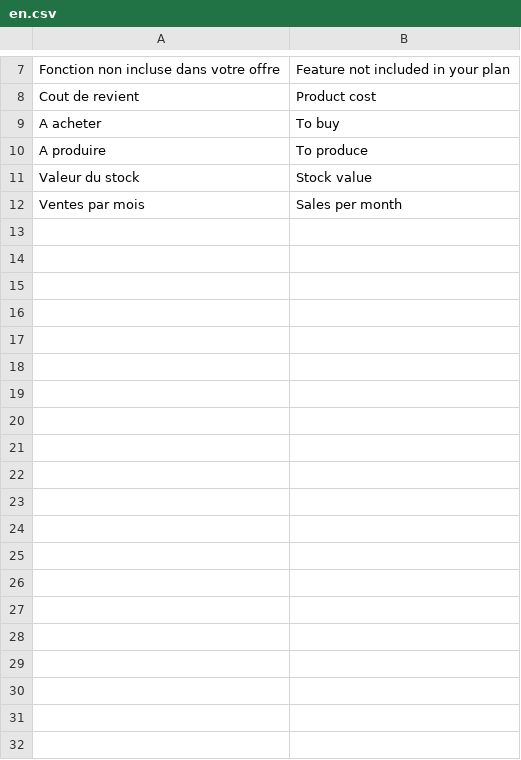
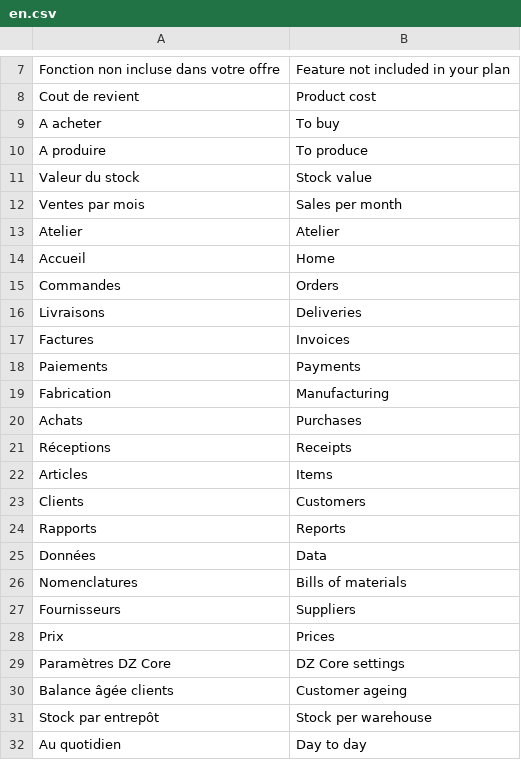
Before and after one commit to adem-max/dafter-core, a CSV file: dz_core/translations/en.csv, drawn as a sheet; only a part is shown, gaps mark what is left out; the diff covers the shown part only.

```diff
--- a/dz_core/translations/en.csv
+++ b/dz_core/translations/en.csv
@@ -12 +12,21 @@ Valeur du stock,Stock value
 Ventes par mois,Sales per month
+Atelier,Atelier
+Accueil,Home
+Commandes,Orders
+Livraisons,Deliveries
+Factures,Invoices
+Paiements,Payments
+Fabrication,Manufacturing
+Achats,Purchases
+Réceptions,Receipts
+Articles,Items
+Clients,Customers
+Rapports,Reports
+Données,Data
+Nomenclatures,Bills of materials
+Fournisseurs,Suppliers
+Prix,Prices
+Paramètres DZ Core,DZ Core settings
+Balance âgée clients,Customer ageing
+Stock par entrepôt,Stock per warehouse
+Au quotidien,Day to day
```
Also changed, not shown: 16 added rows elsewhere in this file, dz_core/translations/ar.csv, 34 other files.
